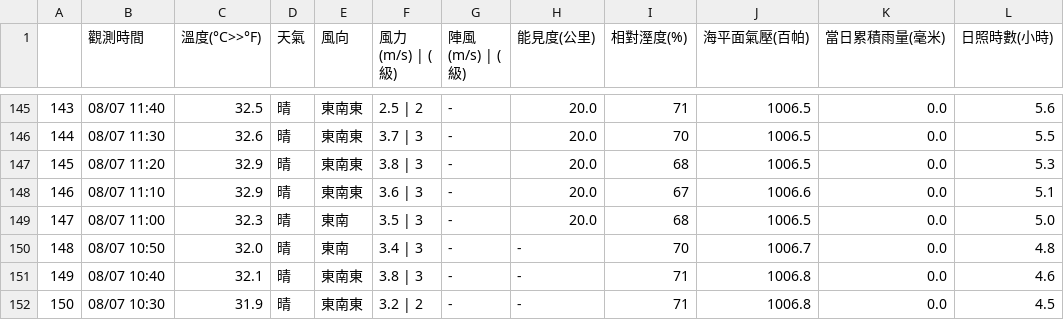
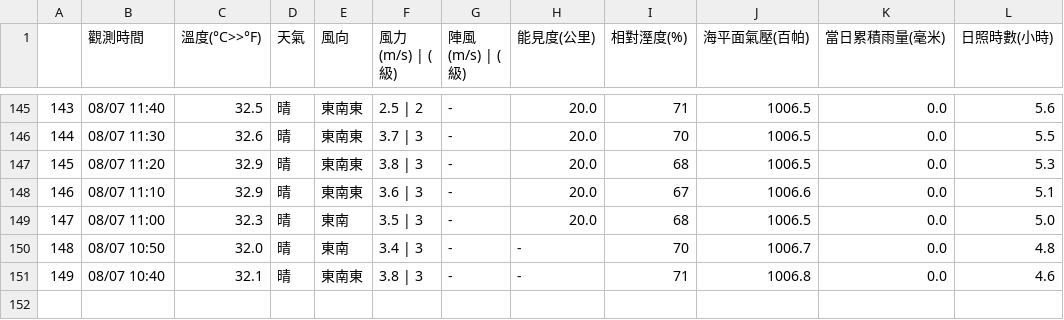
Before and after one commit to chingcchen/tokyo_weather, a CSV file: taiwan_weather/hualien/08-Aug-2017.csv, drawn as a sheet; only a part is shown, gaps mark what is left out; the diff names each change by its address in the sheet, - before the commit and + after, or states it on an @@ line.

Commit message:
Add file: taiwan_weather/hualien/08-Aug-2017.csv

```diff
--- a/taiwan_weather/hualien/08-Aug-2017.csv
+++ b/taiwan_weather/hualien/08-Aug-2017.csv
-row 152: 150 | 08/07 10:30 | 31.9 | 晴 | 東南東 | 3.2 | 2 | - | - | 71 | 1006.8 | 0.0 | 4.5
```
